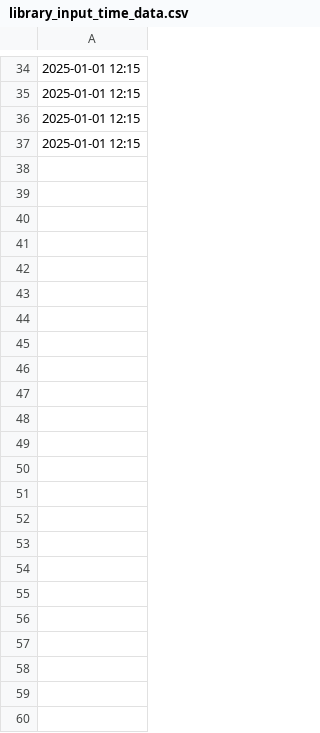
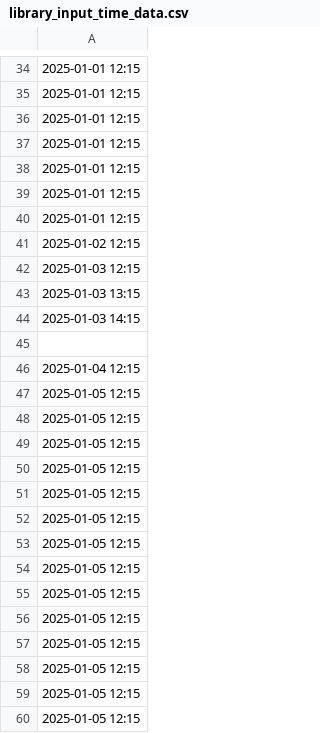
Before and after one commit to ikseong00/-2-B-3, a CSV file: library_input_time_data.csv, drawn as a sheet; only a part is shown, gaps mark what is left out.

```diff
--- a/library_input_time_data.csv
+++ b/library_input_time_data.csv
@@ -37 +37,24 @@
 2025-01-01 12:15
+2025-01-01 12:15
+2025-01-01 12:15
+2025-01-01 12:15
+2025-01-02 12:15
+2025-01-03 12:15
+2025-01-03 13:15
+2025-01-03 14:15
+
+2025-01-04 12:15
+2025-01-05 12:15
+2025-01-05 12:15
+2025-01-05 12:15
+2025-01-05 12:15
+2025-01-05 12:15
+2025-01-05 12:15
+2025-01-05 12:15
+2025-01-05 12:15
+2025-01-05 12:15
+2025-01-05 12:15
+2025-01-05 12:15
+2025-01-05 12:15
+2025-01-05 12:15
+2025-01-05 12:15
```
Also changed, not shown: library_seat_data.csv, 3 other files.
